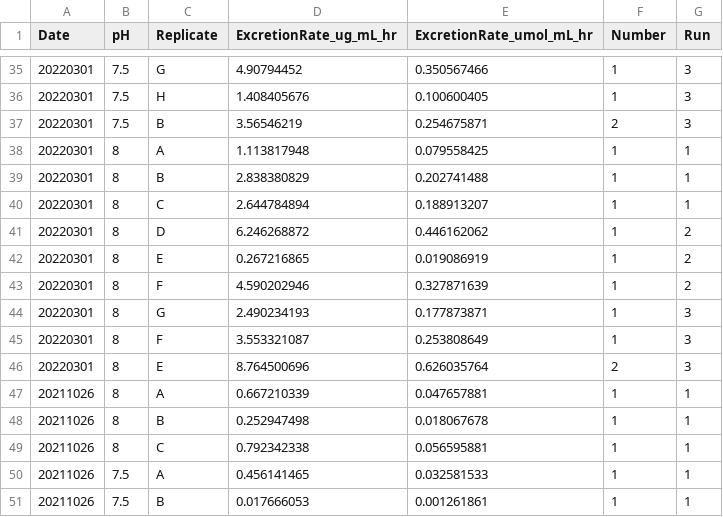
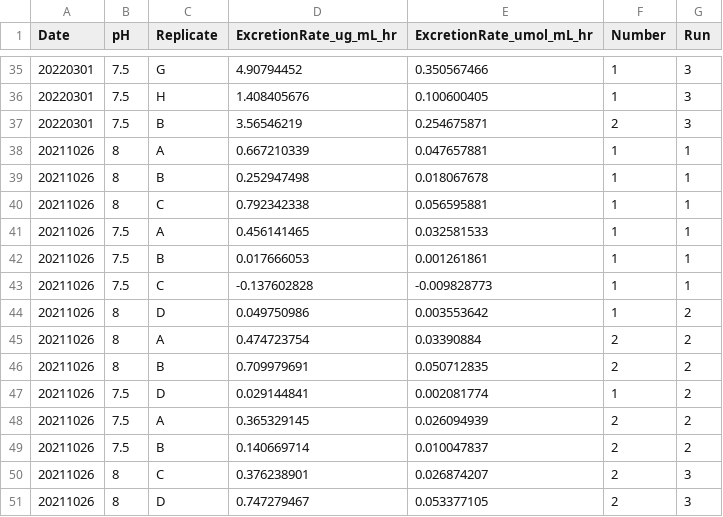
Before and after one commit to NEFSC/EAD-ASEB-Airradians_multigen_OA, a CSV file: RAnalysis/Data/Physiology/Excretion_rates/F1/cumultative_raw/F1_Excretion_master.csv, drawn as a sheet; only a part is shown, gaps mark what is left out; the shorter side is filled out with more unchanged rows.

```diff
--- a/RAnalysis/Data/Physiology/Excretion_rates/F1/cumultative_raw/F1_Excretion_master.csv
+++ b/RAnalysis/Data/Physiology/Excretion_rates/F1/cumultative_raw/F1_Excretion_master.csv
@@ -37,11 +37,2 @@ Date,pH,Replicate,ExcretionRate_ug_mL_hr,ExcretionRate_umol_mL_hr,Number,Run
 20220301,7.5,B,3.56546219,0.254675871,2,3
-20220301,8,A,1.113817948,0.079558425,1,1
-20220301,8,B,2.838380829,0.202741488,1,1
-20220301,8,C,2.644784894,0.188913207,1,1
-20220301,8,D,6.246268872,0.446162062,1,2
-20220301,8,E,0.267216865,0.019086919,1,2
-20220301,8,F,4.590202946,0.327871639,1,2
-20220301,8,G,2.490234193,0.177873871,1,3
-20220301,8,F,3.553321087,0.253808649,1,3
-20220301,8,E,8.764500696,0.626035764,2,3
 20211026,8,A,0.667210339,0.047657881,1,1
```
Also changed, not shown: RAnalysis/Output/ExcretionRates/F1/F1_ExcretionRates_master.csv, RAnalysis/Output/ExcretionRates/F2/F2_ExcretionRates_master.csv, 9 other files.
